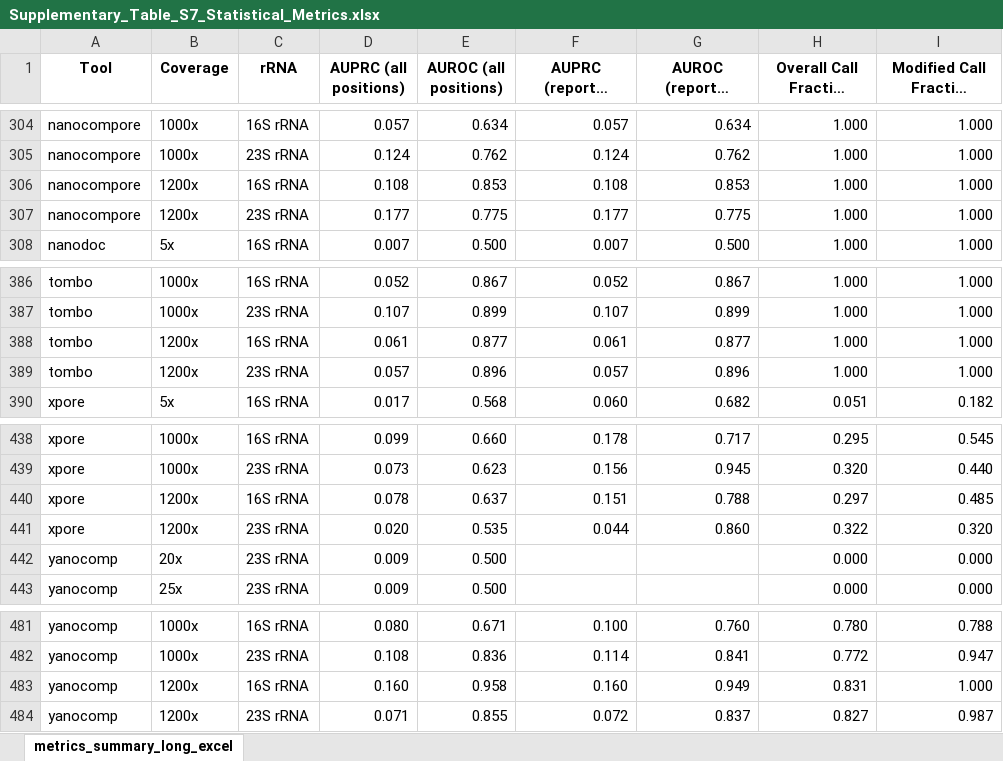
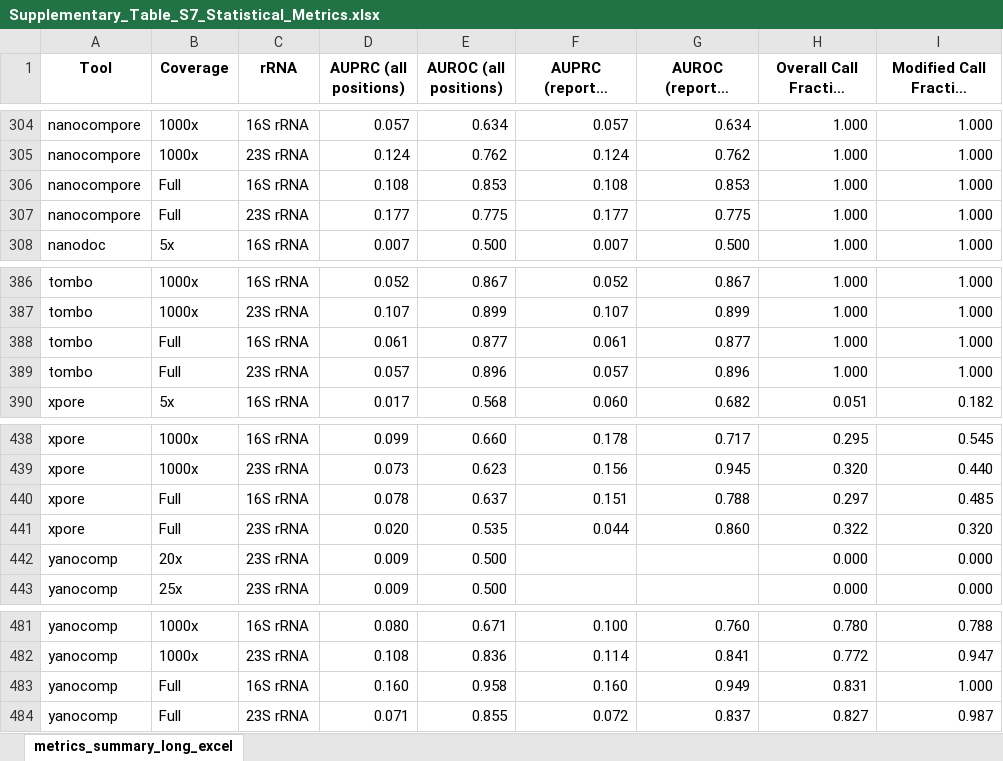
Before and after one commit to bhargava-morampalli/rnamod-tool-benchmark-code, an Excel workbook: Supplementary_Table_S7_Statistical_Metrics.xlsx, sheet metrics_summary_long_excel, drawn as a sheet; only a part is shown, gaps mark what is left out; long unchanged cells end in …; values as stored, in another font and other column widths than the file's, no borders; the diff covers the shown part only; the diff names each change by its address in the sheet, - before the commit and + after, or states it on an @@ line.

```diff
--- a/Supplementary_Table_S7_Statistical_Metrics.xlsx (sheet metrics_summary_long_excel)
+++ b/Supplementary_Table_S7_Statistical_Metrics.xlsx (sheet metrics_summary_long_excel)
-B306:B307 (Coverage): 1200x
+B306:B307 (Coverage): Full
-B388:B389 (Coverage): 1200x
+B388:B389 (Coverage): Full
-B440:B441 (Coverage): 1200x
+B440:B441 (Coverage): Full
-B483:B484 (Coverage): 1200x
+B483:B484 (Coverage): Full
```
Also changed, not shown: 10 edited cells elsewhere in this sheet.
